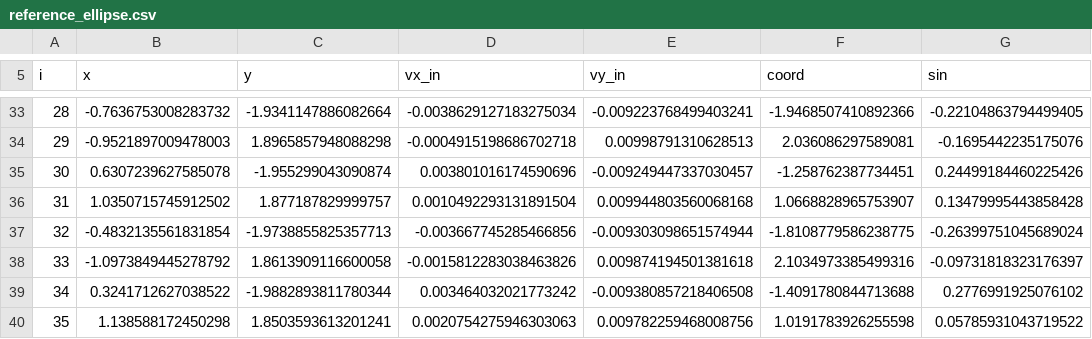
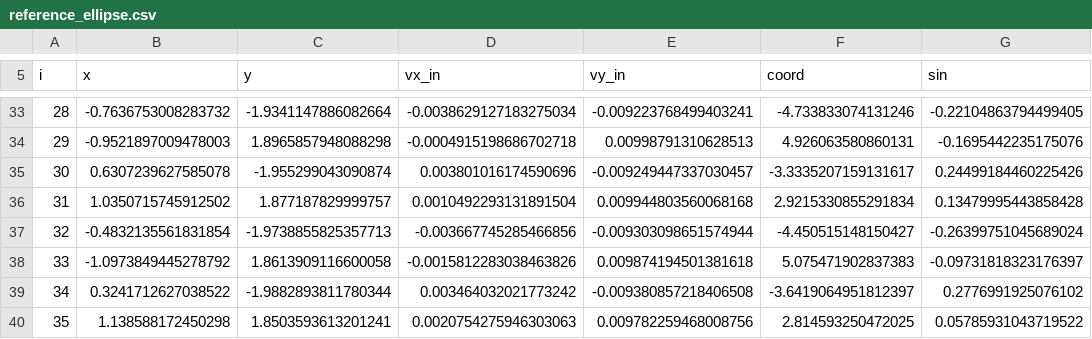
Before and after one commit to Tiffany-sho/billiard_theory, a CSV file: tools/reference_ellipse.csv, drawn as a sheet; only a part is shown, gaps mark what is left out; the diff covers the shown part only.

```diff
--- a/tools/reference_ellipse.csv
+++ b/tools/reference_ellipse.csv
@@ -33,8 +33,8 @@ i,x,y,vx_in,vy_in,coord,sin
-28,-0.7636753008283732,-1.9341147886082664,-0.0038629127183275034,-0.009223768499403241,-1.9468507410892366,-0.22104863794499405
-29,-0.9521897009478003,1.8965857948088298,-0.0004915198686702718,0.00998791310628513,2.036086297589081,-0.1695442235175076
-30,0.6307239627585078,-1.955299043090874,0.003801016174590696,-0.009249447337030457,-1.258762387734451,0.24499184460225426
-31,1.0350715745912502,1.877187829999757,0.0010492293131891504,0.009944803560068168,1.0668828965753907,0.13479995443858428
-32,-0.4832135561831854,-1.9738855825357713,-0.003667745285466856,-0.009303098651574944,-1.8108779586238775,-0.26399751045689024
-33,-1.0973849445278792,1.8613909116600058,-0.0015812283038463826,0.009874194501381618,2.1034973385499316,-0.09731818323176397
-34,0.3241712627038522,-1.9882893811780344,0.003464032021773242,-0.009380857218406508,-1.4091780844713688,0.2776991925076102
-35,1.138588172450298,1.8503593613201241,0.0020754275946303063,0.009782259468008756,1.0191783926255598,0.05785931043719522
+28,-0.7636753008283732,-1.9341147886082664,-0.0038629127183275034,-0.009223768499403241,-4.733833074131246,-0.22104863794499405
+29,-0.9521897009478003,1.8965857948088298,-0.0004915198686702718,0.00998791310628513,4.926063580860131,-0.1695442235175076
+30,0.6307239627585078,-1.955299043090874,0.003801016174590696,-0.009249447337030457,-3.3335207159131617,0.24499184460225426
+31,1.0350715745912502,1.877187829999757,0.0010492293131891504,0.009944803560068168,2.9215330855291834,0.13479995443858428
+32,-0.4832135561831854,-1.9738855825357713,-0.003667745285466856,-0.009303098651574944,-4.450515148150427,-0.26399751045689024
+33,-1.0973849445278792,1.8613909116600058,-0.0015812283038463826,0.009874194501381618,5.075471902837383,-0.09731818323176397
+34,0.3241712627038522,-1.9882893811780344,0.003464032021773242,-0.009380857218406508,-3.6419064951812397,0.2776991925076102
+35,1.138588172450298,1.8503593613201241,0.0020754275946303063,0.009782259468008756,2.814593250472025,0.05785931043719522
```
Also changed, not shown: 27 edited cells elsewhere in this file, tools/reference_egg.csv, 12 other files.
